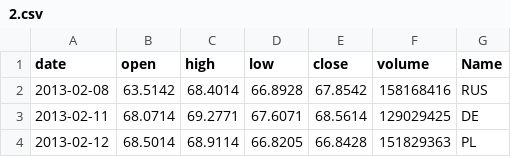
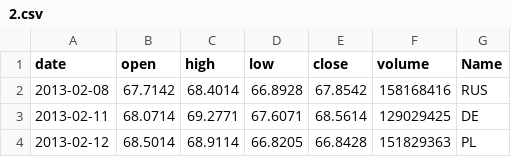
Before and after one commit to xenu-xore/test_jump, a CSV file: data/filedir2/2.csv, drawn as a sheet.

```diff
--- a/data/filedir2/2.csv
+++ b/data/filedir2/2.csv
@@ -1,3 +1,3 @@
 date,open,high,low,close,volume,Name
-2013-02-08,63.5142,68.4014,66.8928,67.8542,158168416,RUS
+2013-02-08,67.7142,68.4014,66.8928,67.8542,158168416,RUS
 2013-02-11,68.0714,69.2771,67.6071,68.5614,129029425,DE
```
Also changed, not shown: data/filedir1/1.csv, data/filedir1/_filedir1/_1.csv, 4 other files.
